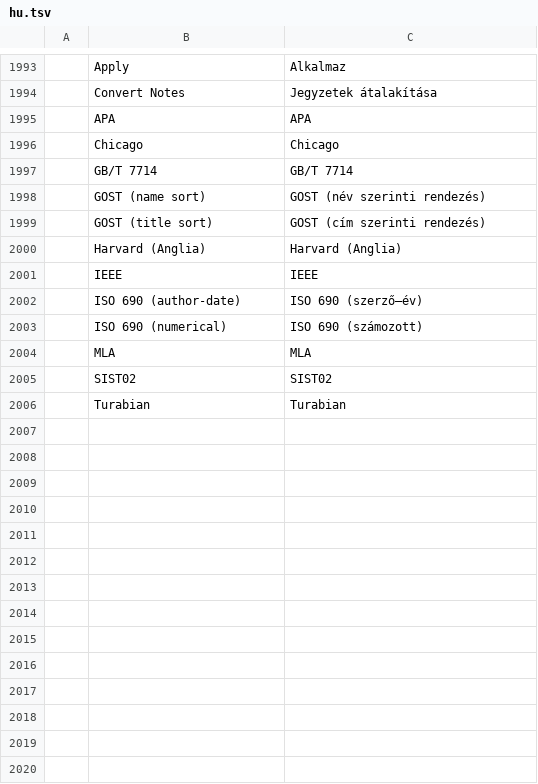
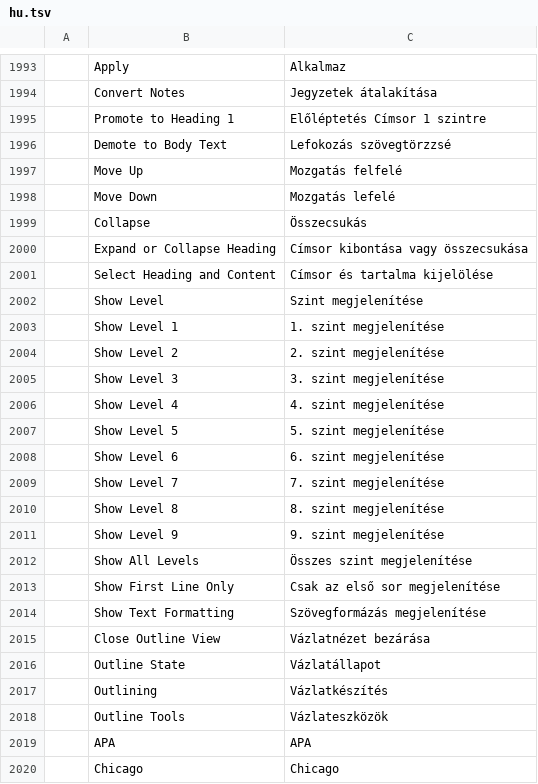
Before and after one commit to SNTBonvin/wordcraftmine, a TSV file: crates/ui-egui/src/i18n/hu.tsv, drawn as a sheet; only a part is shown, gaps mark what is left out; the shorter side is filled out with more unchanged rows.

```diff
--- a/crates/ui-egui/src/i18n/hu.tsv
+++ b/crates/ui-egui/src/i18n/hu.tsv
@@ -1994,2 +1994,26 @@
 	Convert Notes	Jegyzetek átalakítása
+	Promote to Heading 1	Előléptetés Címsor 1 szintre
+	Demote to Body Text	Lefokozás szövegtörzzsé
+	Move Up	Mozgatás felfelé
+	Move Down	Mozgatás lefelé
+	Collapse	Összecsukás
+	Expand or Collapse Heading	Címsor kibontása vagy összecsukása
+	Select Heading and Content	Címsor és tartalma kijelölése
+	Show Level	Szint megjelenítése
+	Show Level 1	1. szint megjelenítése
+	Show Level 2	2. szint megjelenítése
+	Show Level 3	3. szint megjelenítése
+	Show Level 4	4. szint megjelenítése
+	Show Level 5	5. szint megjelenítése
+	Show Level 6	6. szint megjelenítése
+	Show Level 7	7. szint megjelenítése
+	Show Level 8	8. szint megjelenítése
+	Show Level 9	9. szint megjelenítése
+	Show All Levels	Összes szint megjelenítése
+	Show First Line Only	Csak az első sor megjelenítése
+	Show Text Formatting	Szövegformázás megjelenítése
+	Close Outline View	Vázlatnézet bezárása
+	Outline State	Vázlatállapot
+	Outlining	Vázlatkészítés
+	Outline Tools	Vázlateszközök
 	APA	APA
```
Also changed, not shown: 3 other files.
